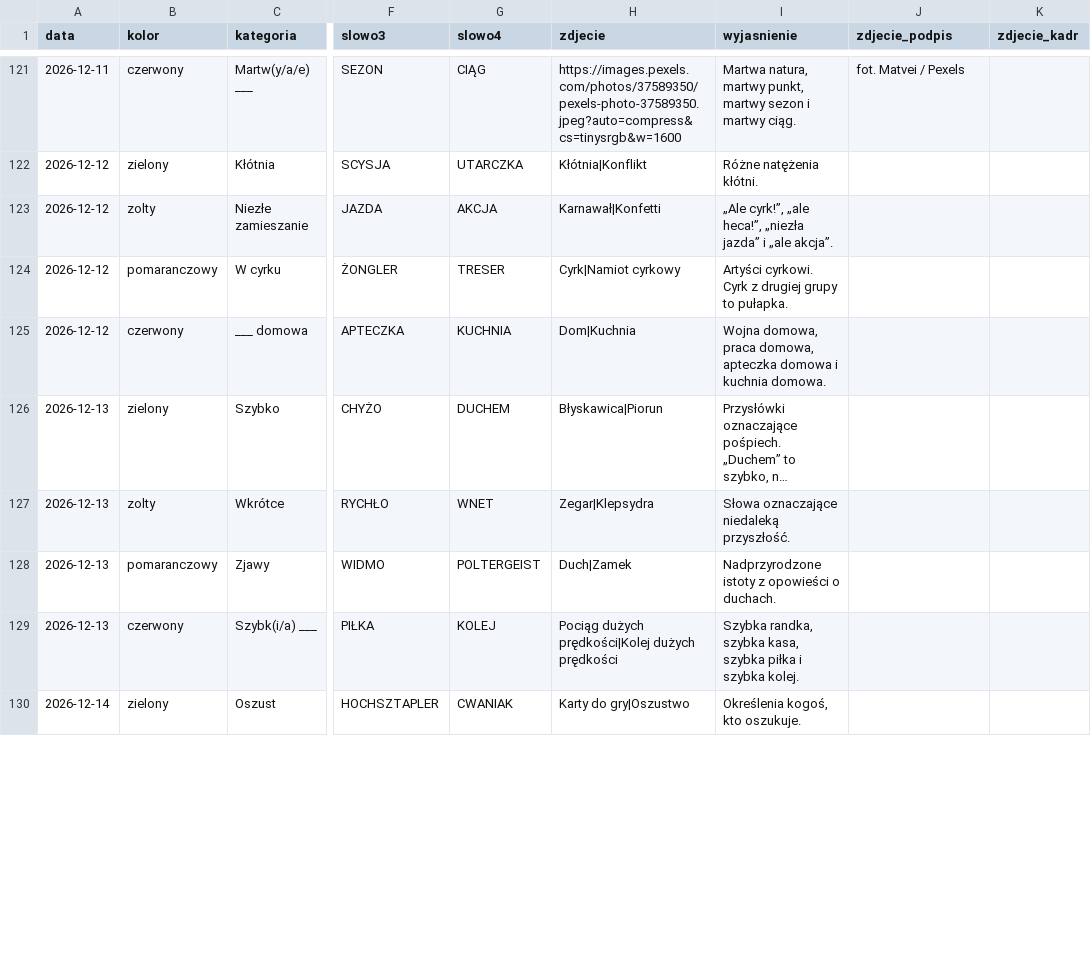
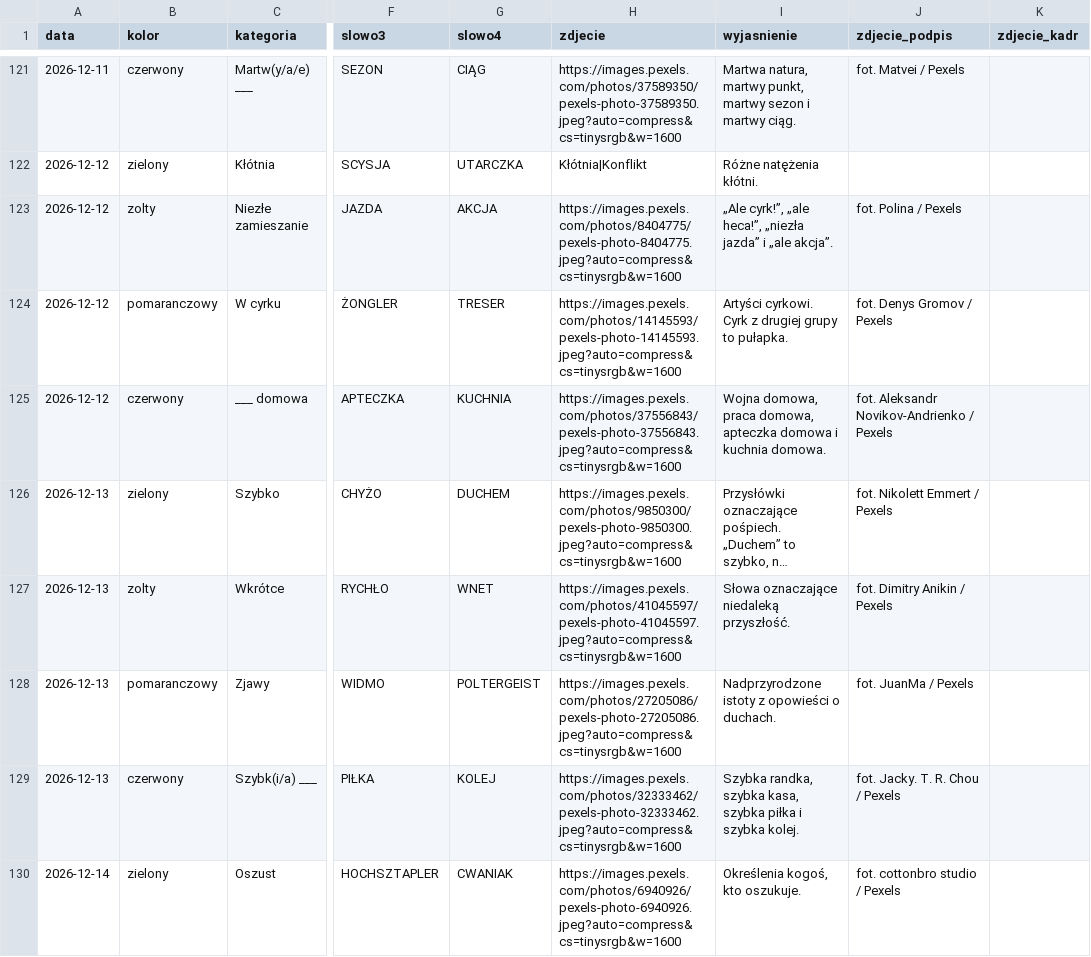
Before and after one commit to cinas99/czworki, a CSV file: zagadki.csv, drawn as a sheet; only a part is shown, gaps mark what is left out; long unchanged cells end in …; the diff covers the shown part only; the diff names each change by its address in the sheet, - before the commit and + after, or states it on an @@ line.

Commit message:
Panel: 23 zdjęć z Pexels [quiethours.apps@gmail.com]

```diff
--- a/zagadki.csv
+++ b/zagadki.csv
-H123 (zdjecie): Karnawał|Konfetti
+H123 (zdjecie): https://images.pexels.com/photos/8404775/pexels-photo-8404775.jpeg?auto=compress&cs=tinysrgb&w=1600
-J123 (zdjecie_podpis): (empty)
+J123 (zdjecie_podpis): fot. Polina / Pexels
-H124 (zdjecie): Cyrk|Namiot cyrkowy
+H124 (zdjecie): https://images.pexels.com/photos/14145593/pexels-photo-14145593.jpeg?auto=compress&cs=tinysrgb&w=1600
-J124 (zdjecie_podpis): (empty)
+J124 (zdjecie_podpis): fot. Denys Gromov / Pexels
-H125 (zdjecie): Dom|Kuchnia
+H125 (zdjecie): https://images.pexels.com/photos/37556843/pexels-photo-37556843.jpeg?auto=compress&cs=tinysrgb&w=1600
-J125 (zdjecie_podpis): (empty)
+J125 (zdjecie_podpis): fot. Aleksandr Novikov-Andrienko / Pexels
-H126 (zdjecie): Błyskawica|Piorun
+H126 (zdjecie): https://images.pexels.com/photos/9850300/pexels-photo-9850300.jpeg?auto=compress&cs=tinysrgb&w=1600
-J126 (zdjecie_podpis): (empty)
+J126 (zdjecie_podpis): fot. Nikolett Emmert / Pexels
-H127 (zdjecie): Zegar|Klepsydra
+H127 (zdjecie): https://images.pexels.com/photos/41045597/pexels-photo-41045597.jpeg?auto=compress&cs=tinysrgb&w=1600
-J127 (zdjecie_podpis): (empty)
+J127 (zdjecie_podpis): fot. Dimitry Anikin / Pexels
-H128 (zdjecie): Duch|Zamek
+H128 (zdjecie): https://images.pexels.com/photos/27205086/pexels-photo-27205086.jpeg?auto=compress&cs=tinysrgb&w=1600
-J128 (zdjecie_podpis): (empty)
+J128 (zdjecie_podpis): fot. JuanMa / Pexels
-H129 (zdjecie): Pociąg dużych prędkości|Kolej dużych prędkości
+H129 (zdjecie): https://images.pexels.com/photos/32333462/pexels-photo-32333462.jpeg?auto=compress&cs=tinysrgb&w=1600
-J129 (zdjecie_podpis): (empty)
+J129 (zdjecie_podpis): fot. Jacky. T. R. Chou / Pexels
-H130 (zdjecie): Karty do gry|Oszustwo
+H130 (zdjecie): https://images.pexels.com/photos/6940926/pexels-photo-6940926.jpeg?auto=compress&cs=tinysrgb&w=1600
-J130 (zdjecie_podpis): (empty)
+J130 (zdjecie_podpis): fot. cottonbro studio / Pexels
```
Also changed, not shown: 30 edited cells elsewhere in this file.
